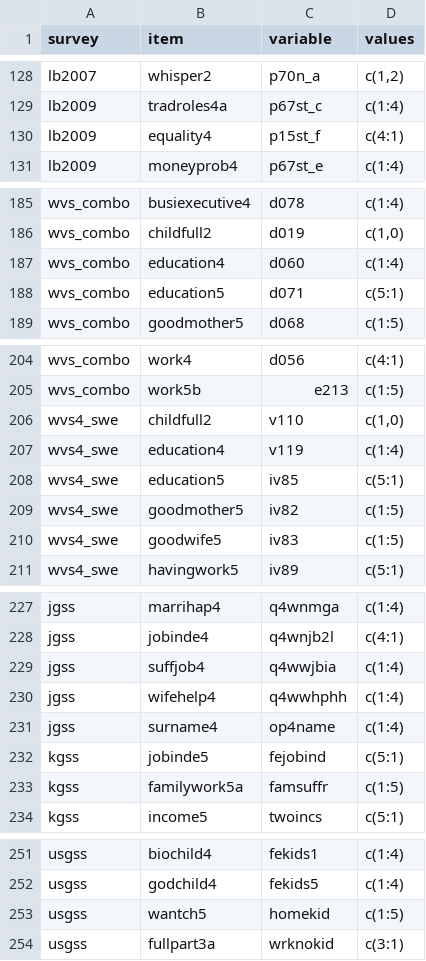
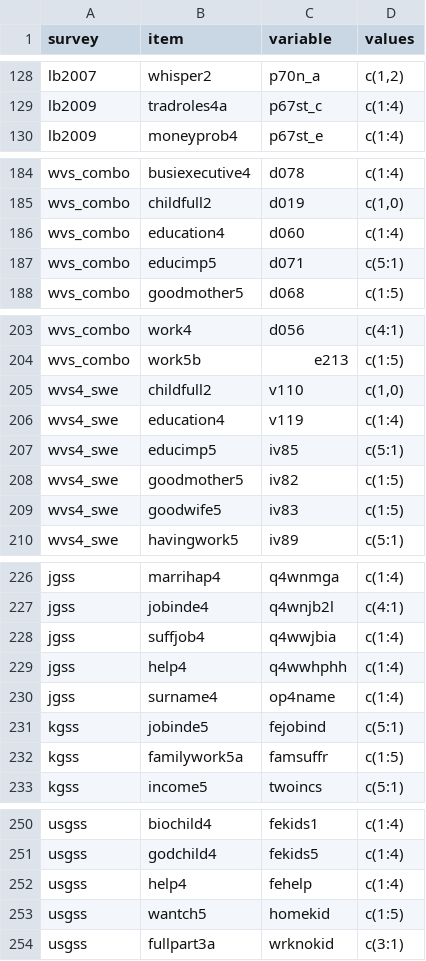
Before and after one commit to fsolt/dcpo_gender_roles, a CSV file: data-raw/surveys_egr.csv, drawn as a sheet; only a part is shown, gaps mark what is left out.

Commit message:
exclude lb2009 p15st_f (positive, per https://github.com/fsolt/dcpo_gender_roles/issues/1#issuecomment-670273222); clean up educimp5 and help4

```diff
--- a/data-raw/surveys_egr.csv
+++ b/data-raw/surveys_egr.csv
@@ -129,3 +129,2 @@ lb2007,whisper2,p70n_a,"c(1,2)"
 lb2009,tradroles4a,p67st_c,c(1:4)
-lb2009,equality4,p15st_f,c(4:1)
 lb2009,moneyprob4,p67st_e,c(1:4)
@@ -187,3 +186,3 @@ wvs_combo,childfull2,d019,"c(1,0)"
 wvs_combo,education4,d060,c(1:4)
-wvs_combo,education5,d071,c(5:1)
+wvs_combo,educimp5,d071,c(5:1)
 wvs_combo,goodmother5,d068,c(1:5)
@@ -207,3 +206,3 @@ wvs4_swe,childfull2,v110,"c(1,0)"
 wvs4_swe,education4,v119,c(1:4)
-wvs4_swe,education5,iv85,c(5:1)
+wvs4_swe,educimp5,iv85,c(5:1)
 wvs4_swe,goodmother5,iv82,c(1:5)
@@ -229,3 +228,3 @@ jgss,jobinde4,q4wnjb2l,c(4:1)
 jgss,suffjob4,q4wwjbia,c(1:4)
-jgss,wifehelp4,q4wwhphh,c(1:4)
+jgss,help4,q4wwhphh,c(1:4)
 jgss,surname4,op4name,c(1:4)
@@ -252,2 +251,3 @@ usgss,biochild4,fekids1,c(1:4)
 usgss,godchild4,fekids5,c(1:4)
+usgss,help4,fehelp,c(1:4)
 usgss,wantch5,homekid,c(1:5)
```
